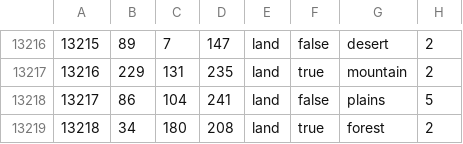
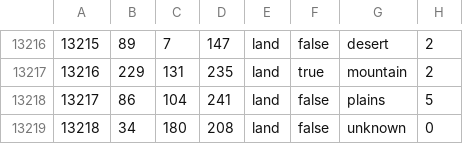
Before and after one commit to King66george/US-State-Mod, a CSV file: map/definition.csv.fixed.csv, drawn as a sheet; only a part is shown, gaps mark what is left out.

```diff
--- a/map/definition.csv.fixed.csv
+++ b/map/definition.csv.fixed.csv
@@ -13218,2 +13218,2 @@
 13217;86;104;241;land;false;plains;5
-13218;34;180;208;land;true;forest;2
+13218;34;180;208;land;false;unknown;0
```
Also changed, not shown: 13 other files.
